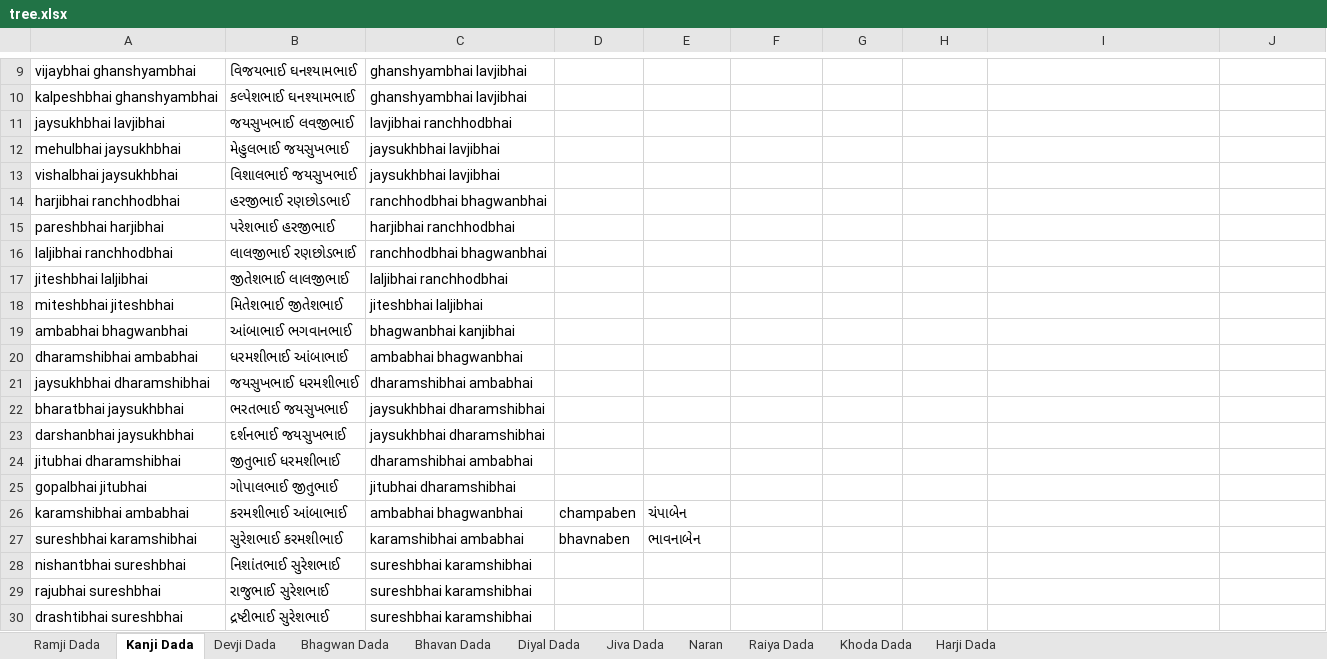
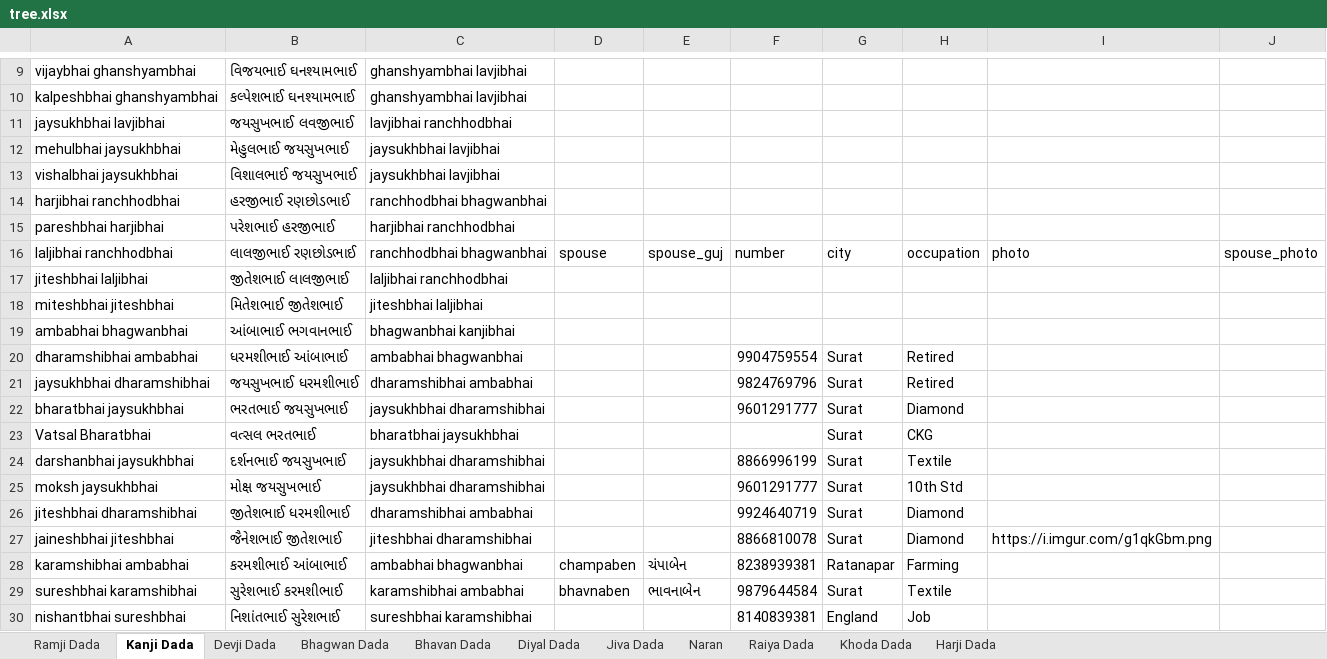
Before and after one commit to JigneshTejani/TejaniFamilyTree, an Excel workbook: json-converter/tree.xlsx, sheet Kanji Dada, drawn as a sheet; only a part is shown, gaps mark what is left out; the shorter side is filled out with more unchanged rows; values as stored, in another font and other column widths than the file's, no borders; removed rows and columns are numbered as before the commit, all else as after; the diff covers the shown part only; the diff names each change by its address in the sheet, - before the commit and + after, or states it on an @@ line.

```diff
--- a/json-converter/tree.xlsx (sheet Kanji Dada)
+++ b/json-converter/tree.xlsx (sheet Kanji Dada)
-D16: (empty)
+D16: spouse
-E16: (empty)
+E16: spouse_guj
-F16: (empty)
+F16: number
-G16: (empty)
+G16: city
-H16: (empty)
+H16: occupation
-I16: (empty)
+I16: photo
-J16: (empty)
+J16: spouse_photo
-F20: (empty)
+F20: 9904759554
-G20:G22: (empty)
+G20:G22: Surat
-H20:H21: (empty)
+H20:H21: Retired
-F21: (empty)
+F21: 9824769796
-F22: (empty)
+F22: 9601291777
-H22: (empty)
+H22: Diamond
+row 23: Vatsal Bharatbhai | વત્સલ ભરતભાઈ | bharatbhai jaysukhbhai |  |  |  | Surat | CKG
-F24: (empty)
+F24: 8866996199
-G24: (empty)
+G24: Surat
-H24: (empty)
+H24: Textile
-row 24: jitubhai dharamshibhai | જીતુભાઈ ધરમશીભાઈ | dharamshibhai ambabhai
-row 25: gopalbhai jitubhai | ગોપાલભાઈ જીતુભાઈ | jitubhai dharamshibhai
+row 25: moksh jaysukhbhai | મોક્ષ જયસુખભાઈ | jaysukhbhai dharamshibhai |  |  | 9601291777 | Surat | 10th Std
+row 26: jiteshbhai dharamshibhai | જીતેશભાઈ ધરમશીભાઈ | dharamshibhai ambabhai |  |  | 9924640719 | Surat | Diamond
+row 27: jaineshbhai jiteshbhai | જૈનેશભાઈ જીતેશભાઈ | jiteshbhai dharamshibhai |  |  | 8866810078 | Surat | Diamond | https://i.imgur.com/g1qkGbm.png
-F28: (empty)
+F28: 8238939381
-G28: (empty)
+G28: Ratanapar
-H28: (empty)
+H28: Farming
-F29: (empty)
+F29: 9879644584
-G29: (empty)
+G29: Surat
-H29: (empty)
+H29: Textile
-F30: (empty)
+F30: 8140839381
-G30: (empty)
+G30: England
-H30: (empty)
+H30: Job
-row 29: rajubhai sureshbhai | રાજુભાઈ સુરેશભાઈ | sureshbhai karamshibhai
```
Also changed, not shown: 1 added row elsewhere in this sheet, sheet Raiya Dada, sheet Diyal Dada, sheet Jiva Dada, 4 other files.
